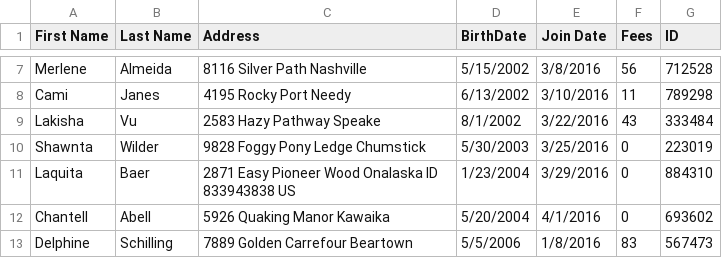
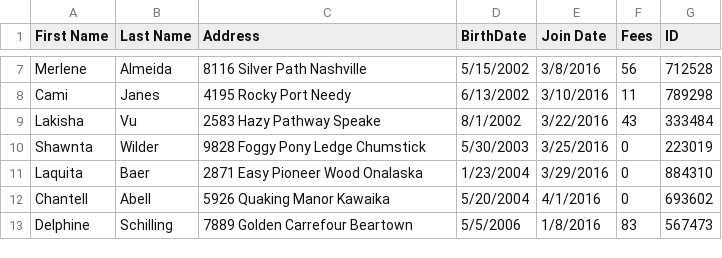
Before and after one commit to susanlrios/CS2450-v2, a CSV file: patronDB Version 1.csv, drawn as a sheet; only a part is shown, gaps mark what is left out.

Commit message:
Update patronDB Version 1.csv

```diff
--- a/patronDB Version 1.csv
+++ b/patronDB Version 1.csv
@@ -10,3 +10,3 @@ Lakisha,Vu,2583 Hazy Pathway Speake,8/1/2002,3/22/2016,43,333484
 Shawnta,Wilder,9828 Foggy Pony Ledge Chumstick,5/30/2003,3/25/2016,0,223019
-Laquita,Baer,2871 Easy Pioneer Wood Onalaska ID 833943838 US ,1/23/2004,3/29/2016,0,884310
+Laquita,Baer,2871 Easy Pioneer Wood Onalaska,1/23/2004,3/29/2016,0,884310
 Chantell,Abell,5926 Quaking Manor Kawaika,5/20/2004,4/1/2016,0,693602
```
